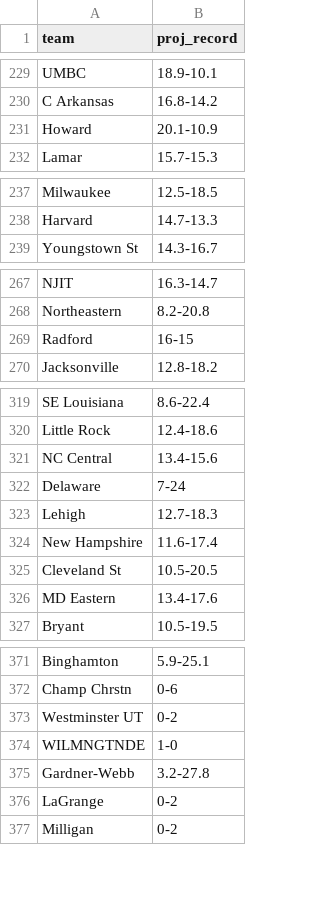
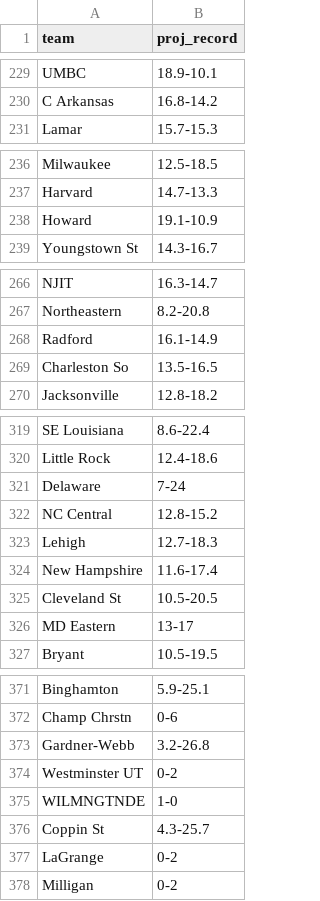
Before and after one commit to lukecassada05-eng/lukecassada.github.io, a CSV file: CBB/data/CBB_Projected_Final_Records_2026.csv, drawn as a sheet; only a part is shown, gaps mark what is left out; the diff covers the shown part only.

```diff
--- a/CBB/data/CBB_Projected_Final_Records_2026.csv
+++ b/CBB/data/CBB_Projected_Final_Records_2026.csv
@@ -230,3 +230,2 @@ UMBC,18.9-10.1
 C Arkansas,16.8-14.2
-Howard,20.1-10.9
 Lamar,15.7-15.3
@@ -238,2 +237,3 @@ Milwaukee,12.5-18.5
 Harvard,14.7-13.3
+Howard,19.1-10.9
 Youngstown St,14.3-16.7
@@ -268,3 +267,4 @@ NJIT,16.3-14.7
 Northeastern,8.2-20.8
-Radford,16-15
+Radford,16.1-14.9
+Charleston So,13.5-16.5
 Jacksonville,12.8-18.2
@@ -320,4 +320,4 @@ SE Louisiana,8.6-22.4
 Little Rock,12.4-18.6
-NC Central,13.4-15.6
 Delaware,7-24
+NC Central,12.8-15.2
 Lehigh,12.7-18.3
@@ -325,3 +325,3 @@ New Hampshire,11.6-17.4
 Cleveland St,10.5-20.5
-MD Eastern,13.4-17.6
+MD Eastern,13-17
 Bryant,10.5-19.5
@@ -372,5 +372,6 @@ Binghamton,5.9-25.1
 Champ Chrstn,0-6
+Gardner-Webb,3.2-26.8
 Westminster UT,0-2
 WILMNGTNDE,1-0
-Gardner-Webb,3.2-27.8
+Coppin St,4.3-25.7
 LaGrange,0-2
```
Also changed, not shown: 2 removed rows and 2 edited cells elsewhere in this file, CBB/data/CBB_Elo_Future_Game_Predictions.csv, CBB/data/CBB_Projected_Records_SOS_2026.csv.
